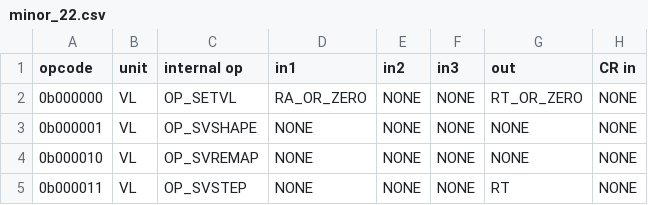
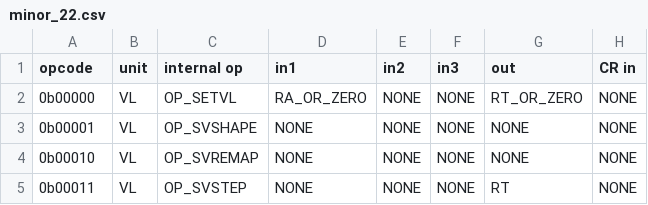
Before and after one commit to Libre-SOC-mirrors/openpower-isa, a CSV file: openpower/isatables/minor_22.csv, drawn as a sheet; only a part is shown; the diff names each change by its address in the sheet, - before the commit and + after, or states it on an @@ line.

Commit message:
temporarily revert opcode changes
b9ffa13 isatables/minor_22.csv: reflect a new XO bit
0e87485 power_decoder: reflect a new XO bit
e5564ad svp64.py: sync remap opcode
c968dab svp64.py: sync svshape opcode

```diff
--- a/openpower/isatables/minor_22.csv
+++ b/openpower/isatables/minor_22.csv
-A2 (opcode): 0b000000
+A2 (opcode): 0b00000
-A3 (opcode): 0b000001
+A3 (opcode): 0b00001
-A4 (opcode): 0b000010
+A4 (opcode): 0b00010
-A5 (opcode): 0b000011
+A5 (opcode): 0b00011
```
Also changed, not shown: 2 other files.
